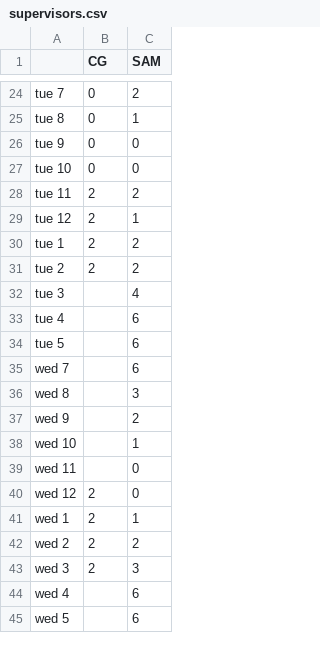
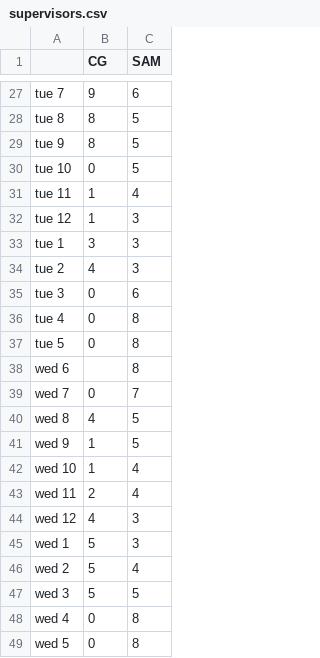
Before and after one commit to iforgotband/Scheduler, a CSV file: data/supervisors.csv, drawn as a sheet; only a part is shown, gaps mark what is left out; addresses are those after the commit; the diff covers the shown part only; the diff names each change by its address in the sheet, - before the commit and + after, or states it on an @@ line.

```diff
--- a/data/supervisors.csv
+++ b/data/supervisors.csv
-B27 (CG): 0
+B27 (CG): 9
-C27 (SAM): 2
+C27 (SAM): 6
-B28:B29 (CG): 0
+B28:B29 (CG): 8
-C28 (SAM): 1
+C28 (SAM): 5
-C29:C30 (SAM): 0
+C29:C30 (SAM): 5
-B31:B32 (CG): 2
+B31:B32 (CG): 1
-C31 (SAM): 2
+C31 (SAM): 4
-C32 (SAM): 1
+C32 (SAM): 3
-B33 (CG): 2
+B33 (CG): 3
-C33:C34 (SAM): 2
+C33:C34 (SAM): 3
-B34 (CG): 2
+B34 (CG): 4
-B35:B37 (CG): (empty)
+B35:B37 (CG): 0
-C35 (SAM): 4
+C35 (SAM): 6
-C36:C37 (SAM): 6
+C36:C37 (SAM): 8
+row 38: wed 6 |  | 8
-B39 (CG): (empty)
+B39 (CG): 0
-C39 (SAM): 6
+C39 (SAM): 7
-B40 (CG): (empty)
+B40 (CG): 4
-C40 (SAM): 3
+C40 (SAM): 5
-B41:B42 (CG): (empty)
+B41:B42 (CG): 1
-C41 (SAM): 2
+C41 (SAM): 5
-C42 (SAM): 1
+C42 (SAM): 4
-B43 (CG): (empty)
+B43 (CG): 2
-C43 (SAM): 0
+C43 (SAM): 4
-B44 (CG): 2
+B44 (CG): 4
-C44 (SAM): 0
+C44 (SAM): 3
-B45:B47 (CG): 2
+B45:B47 (CG): 5
-C45 (SAM): 1
+C45 (SAM): 3
-C46 (SAM): 2
+C46 (SAM): 4
-C47 (SAM): 3
+C47 (SAM): 5
-B48:B49 (CG): (empty)
+B48:B49 (CG): 0
-C48:C49 (SAM): 6
+C48:C49 (SAM): 8
```
Also changed, not shown: 6 added rows and 105 edited cells elsewhere in this file, supervisors.csv, 1 other file.
